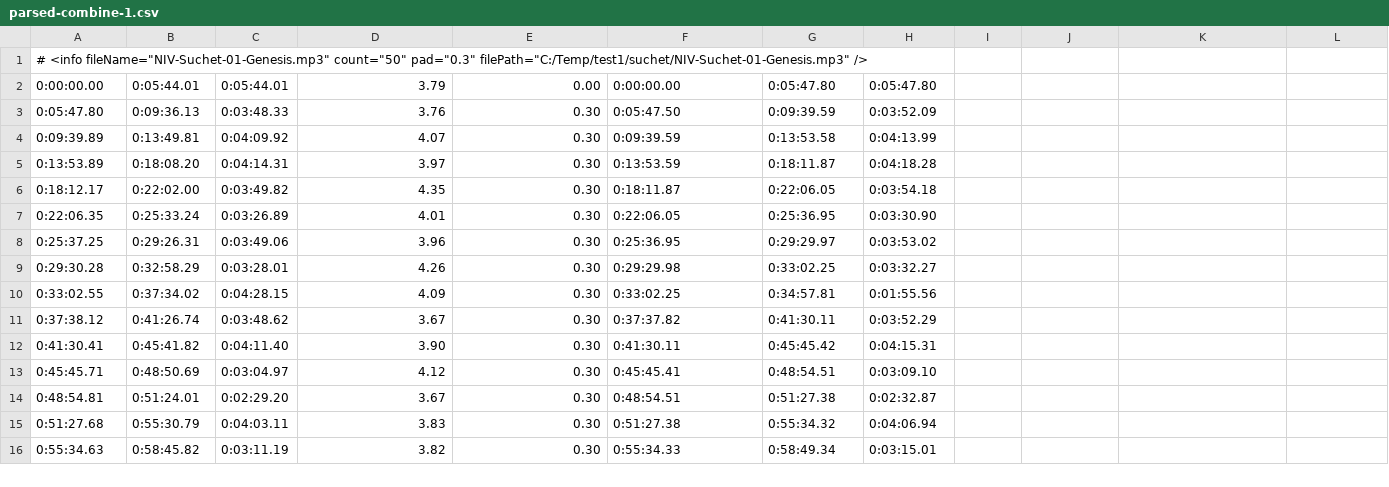
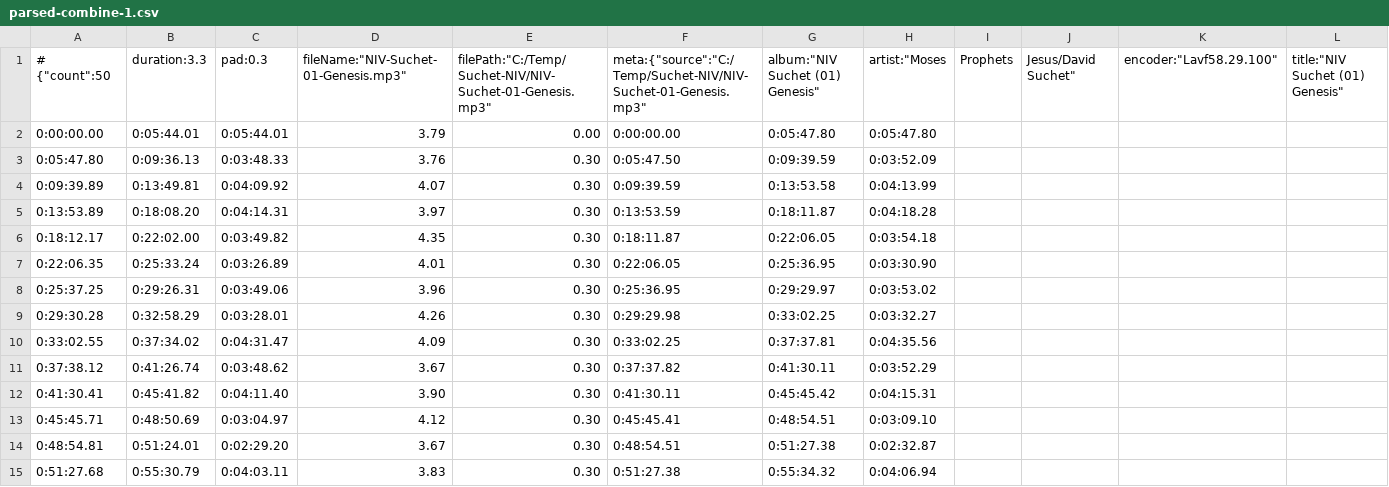
Before and after one commit to copernicus365/mp3-slap, a CSV file: Mp3Slap.Test/data/csv-parsed-logs/write-temp/parsed-combine-1.csv, drawn as a sheet; only a part is shown; the shorter side is filled out with more unchanged rows; removed rows and columns are numbered as before the commit, all else as after; rows hold the shown columns only; the diff names each change by its address in the sheet, - before the commit and + after, or states it on an @@ line.

```diff
--- a/Mp3Slap.Test/data/csv-parsed-logs/write-temp/parsed-combine-1.csv
+++ b/Mp3Slap.Test/data/csv-parsed-logs/write-temp/parsed-combine-1.csv
-row 1: # <info fileName="NIV-Suchet-01-Genesis.mp3" count="50" pad="0.3" filePath="C:/Temp/test1/suchet/NIV-Suchet-01-Genesis.mp3" />
+row 1: # {"count":50 | duration:3.3 | pad:0.3 | fileName:"NIV-Suchet-01-Genesis.mp3" | filePath:"C:/Temp/Suchet-NIV/NIV-Suchet-01-Genesis.mp3" | meta:{"source":"C:/Temp/Suchet-NIV/NIV-Suchet-01-Genesis.mp3" | album:"NIV Suchet (01) Genesis" | artist:"Moses | Prophets | Jesus/David Suchet" | encoder:"Lavf58.29.100" | title:"NIV Suchet (01) Genesis"
-C10: 0:04:28.15
+C10: 0:04:31.47
-G10: 0:34:57.81
+G10: 0:37:37.81
-H10: 0:01:55.56
+H10: 0:04:35.56
```
Also changed, not shown: Mp3Slap.Test/data/csv-parsed-logs/log#01-genesis.mp3#silencedetect-parsed.csv, Mp3Slap.Test/data/csv-parsed-logs/log#40-matthew.mp3#silencedetect-parsed.csv, 3 other files.
